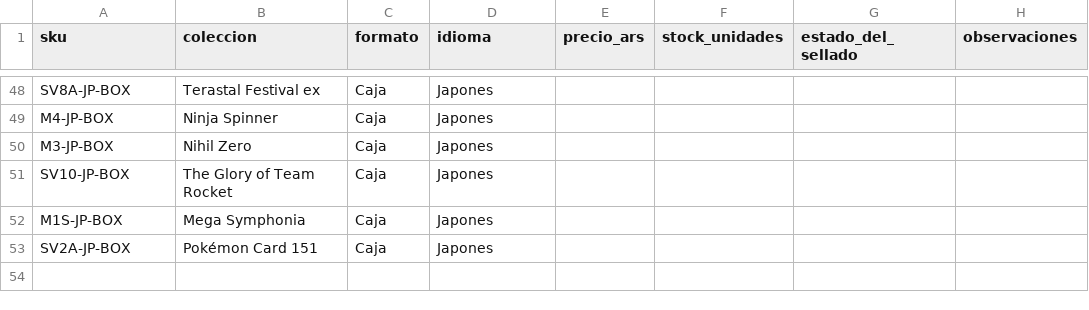
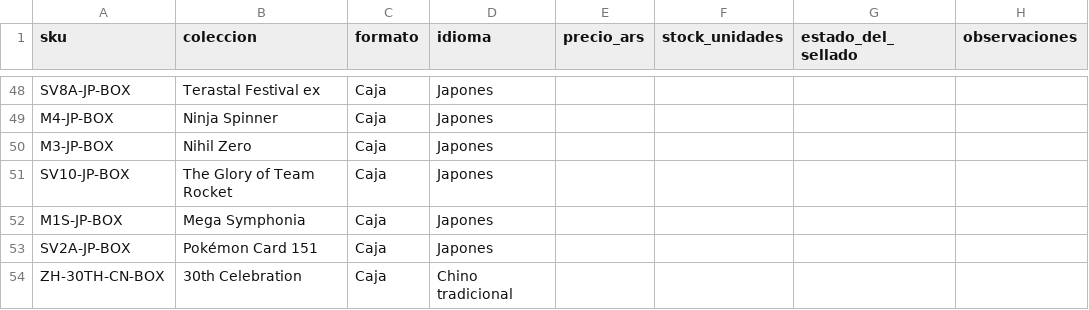
Before and after one commit to tiagovasmar/vasconcelo, a CSV file: datos/precios-y-stock.csv, drawn as a sheet; only a part is shown, gaps mark what is left out; the diff names each change by its address in the sheet, - before the commit and + after, or states it on an @@ line.

Commit message:
Amplía el catálogo mayorista y agrega la caja 30th en chino tradicional

```diff
--- a/datos/precios-y-stock.csv
+++ b/datos/precios-y-stock.csv
+row 54: ZH-30TH-CN-BOX | 30th Celebration | Caja | Chino tradicional
```
Also changed, not shown: 27 other files.
